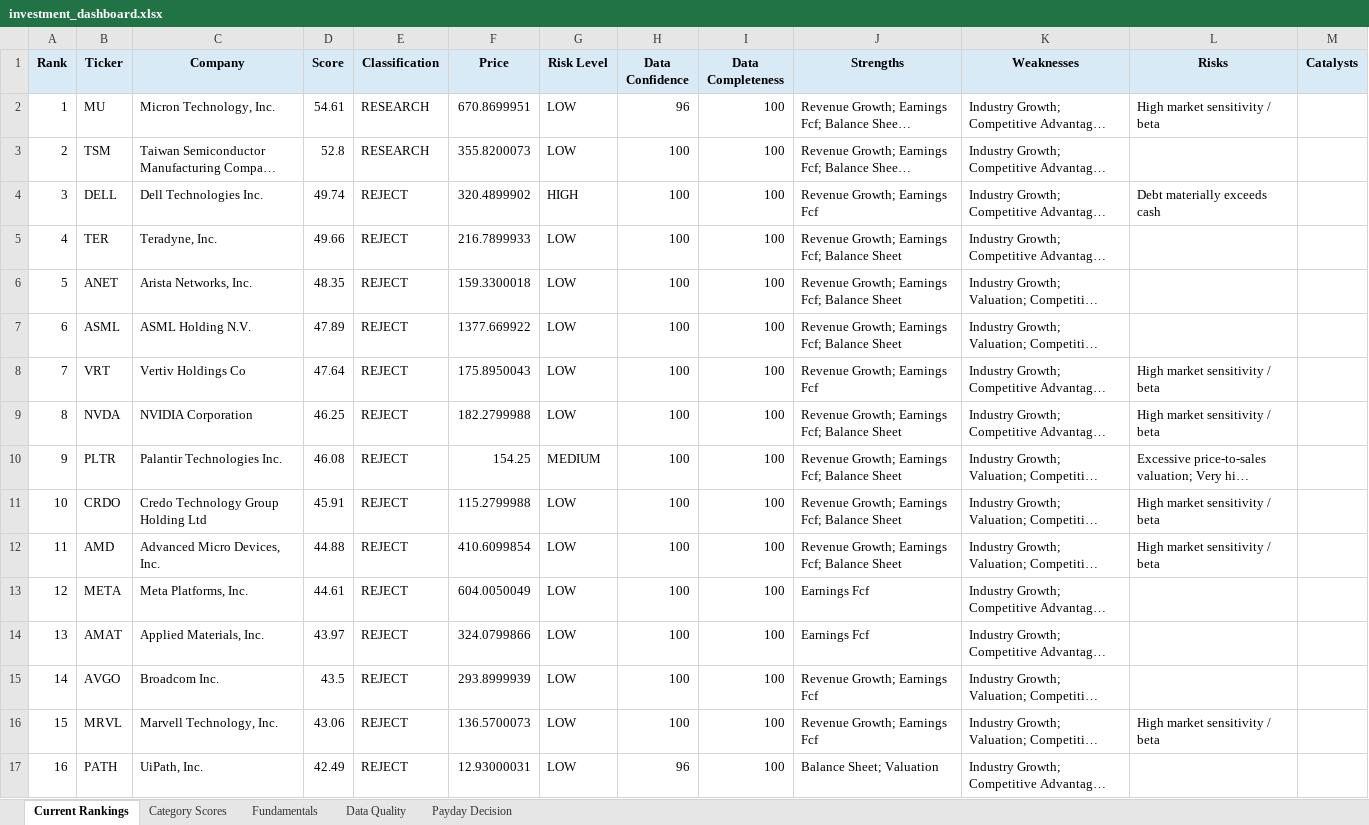
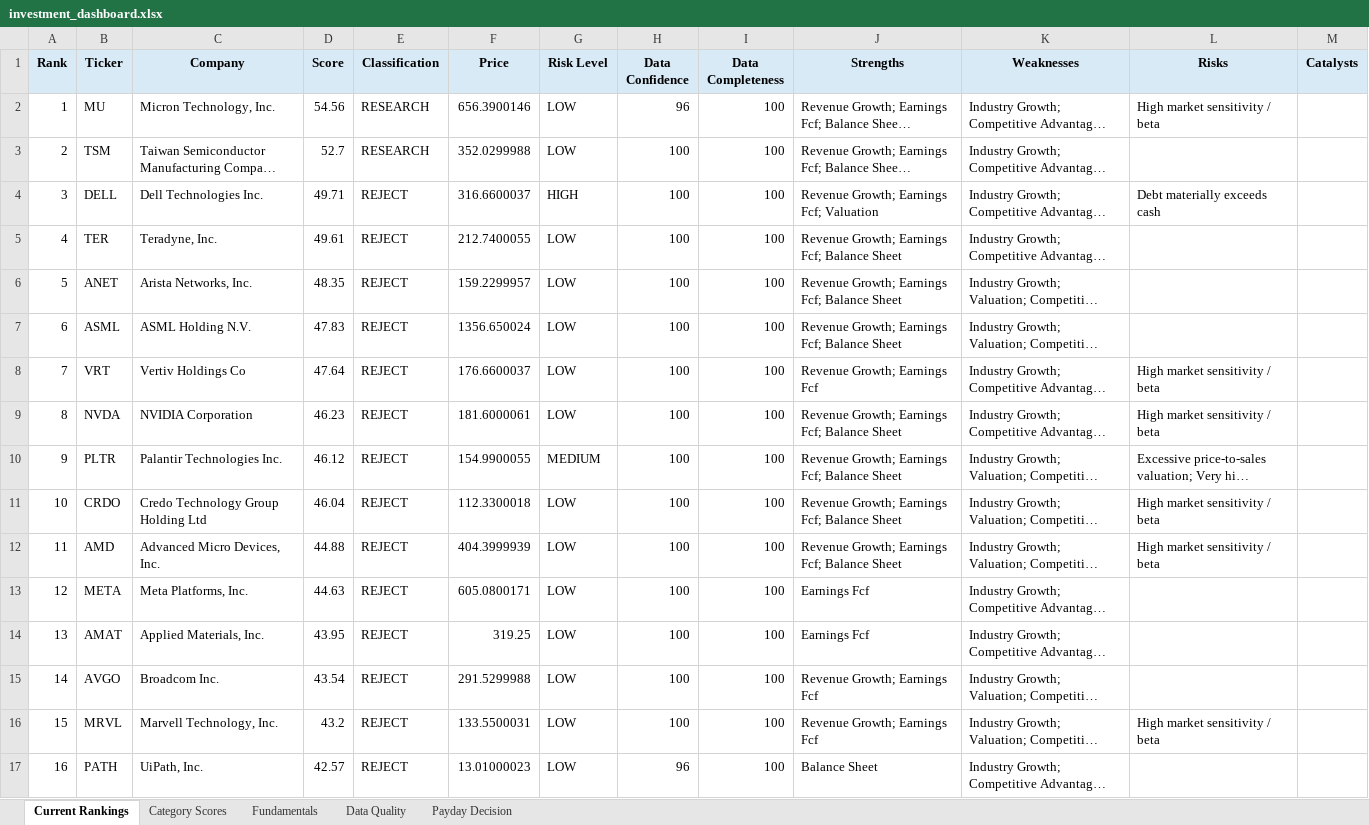
Before and after one commit to Grzesiak33/Version-2-Stock-Investment-Model, an Excel workbook: reports/investment_dashboard.xlsx, sheet Current Rankings, drawn as a sheet; only a part is shown; long unchanged cells end in …; values as stored, in another font and other column widths than the file's, no borders; conditional formats not drawn; the diff covers the shown part only; the diff names each change by its address in the sheet, - before the commit and + after, or states it on an @@ line.

```diff
--- a/reports/investment_dashboard.xlsx (sheet Current Rankings)
+++ b/reports/investment_dashboard.xlsx (sheet Current Rankings)
-D2 (Score): 54.61
+D2 (Score): 54.56
-F2 (Price): 670.8699951
+F2 (Price): 656.3900146
-D3 (Score): 52.8
+D3 (Score): 52.7
-F3 (Price): 355.8200073
+F3 (Price): 352.0299988
-D4 (Score): 49.74
+D4 (Score): 49.71
-F4 (Price): 320.4899902
+F4 (Price): 316.6600037
-J4 (Strengths): Revenue Growth; Earnings Fcf
+J4 (Strengths): Revenue Growth; Earnings Fcf; Valuation
-D5 (Score): 49.66
+D5 (Score): 49.61
-F5 (Price): 216.7899933
+F5 (Price): 212.7400055
-F6 (Price): 159.3300018
+F6 (Price): 159.2299957
-D7 (Score): 47.89
+D7 (Score): 47.83
-F7 (Price): 1377.669922
+F7 (Price): 1356.650024
-F8 (Price): 175.8950043
+F8 (Price): 176.6600037
-D9 (Score): 46.25
+D9 (Score): 46.23
-F9 (Price): 182.2799988
+F9 (Price): 181.6000061
-D10 (Score): 46.08
+D10 (Score): 46.12
-F10 (Price): 154.25
+F10 (Price): 154.9900055
-D11 (Score): 45.91
+D11 (Score): 46.04
-F11 (Price): 115.2799988
+F11 (Price): 112.3300018
-F12 (Price): 410.6099854
+F12 (Price): 404.3999939
-D13 (Score): 44.61
+D13 (Score): 44.63
-F13 (Price): 604.0050049
+F13 (Price): 605.0800171
-D14 (Score): 43.97
+D14 (Score): 43.95
-F14 (Price): 324.0799866
+F14 (Price): 319.25
-D15 (Score): 43.5
+D15 (Score): 43.54
-F15 (Price): 293.8999939
+F15 (Price): 291.5299988
-D16 (Score): 43.06
+D16 (Score): 43.2
-F16 (Price): 136.5700073
+F16 (Price): 133.5500031
-D17 (Score): 42.49
+D17 (Score): 42.57
-F17 (Price): 12.93000031
+F17 (Price): 13.01000023
-J17 (Strengths): Balance Sheet; Valuation
+J17 (Strengths): Balance Sheet
```
Also changed, not shown: 49 edited cells elsewhere in this sheet, sheet Fundamentals, sheet Category Scores, sheet Payday Decision, sheet Data Quality, 32 other files.
